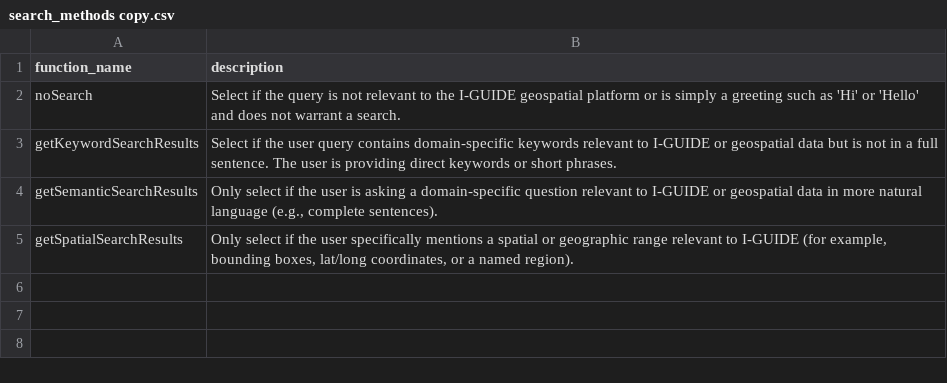
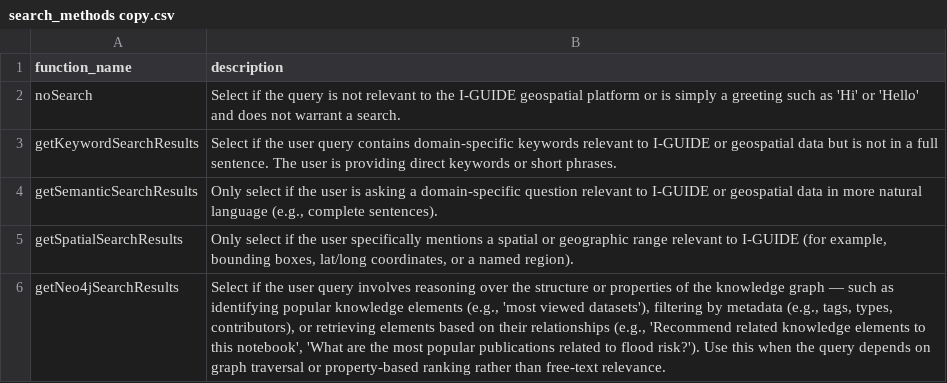
Before and after one commit to I-GUIDE/iguide-ue-backend, a CSV file: routes/rag_modules/search_methods copy.csv, drawn as a sheet.

```diff
--- a/routes/rag_modules/search_methods copy.csv
+++ b/routes/rag_modules/search_methods copy.csv
@@ -5 +5,2 @@ getSemanticSearchResults,"Only select if the user is asking a domain-specific qu
 getSpatialSearchResults,"Only select if the user specifically mentions a spatial or geographic range relevant to I-GUIDE (for example, bounding boxes, lat/long coordinates, or a named region)."
+getNeo4jSearchResults,"Select if the user query involves reasoning over the structure or properties of the knowledge graph — such as identifying popular knowledge elements (e.g., 'most viewed datasets'), filtering by metadata (e.g., tags, types, contributors), or retrieving elements based on their relationships (e.g., 'Recommend related knowledge elements to this notebook', 'What are the most popular publications related to flood risk?'). Use this when the query depends on graph traversal or property-based ranking rather than free-text relevance."
```
Also changed, not shown: routes/rag_modules/search_methods.csv, 13 other files.
